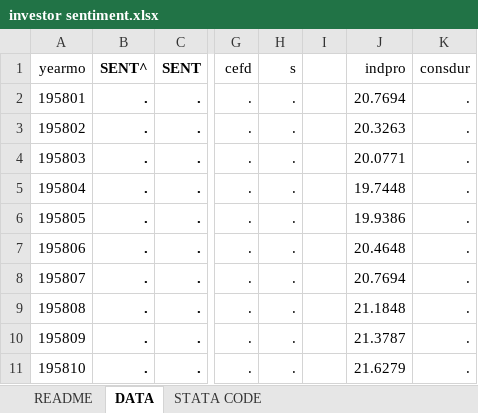
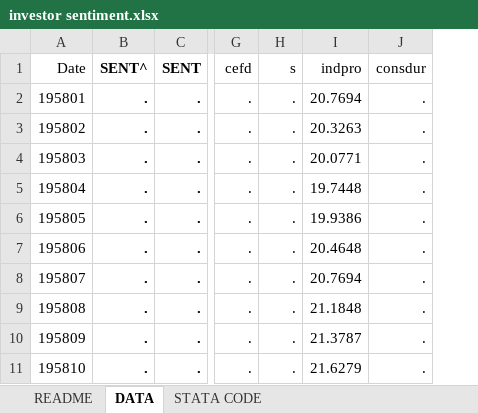
Before and after one commit to wgcgxp/ZJU_FIS_Group_Project, an Excel workbook: Data/Unclean_Data/investor sentiment.xlsx, sheet DATA, drawn as a sheet; only a part is shown, gaps mark what is left out; values as stored, in another font and other column widths than the file's, no borders; charts and pictures not drawn; the diff names each change by its address in the sheet, - before the commit and + after, or states it on an @@ line.

Commit message:
Update investor sentiment.xlsx

```diff
--- a/Data/Unclean_Data/investor sentiment.xlsx (sheet DATA)
+++ b/Data/Unclean_Data/investor sentiment.xlsx (sheet DATA)
-column I, empty
-A1: yearmo
+A1: Date
```
Also changed, not shown: charts or pictures.
